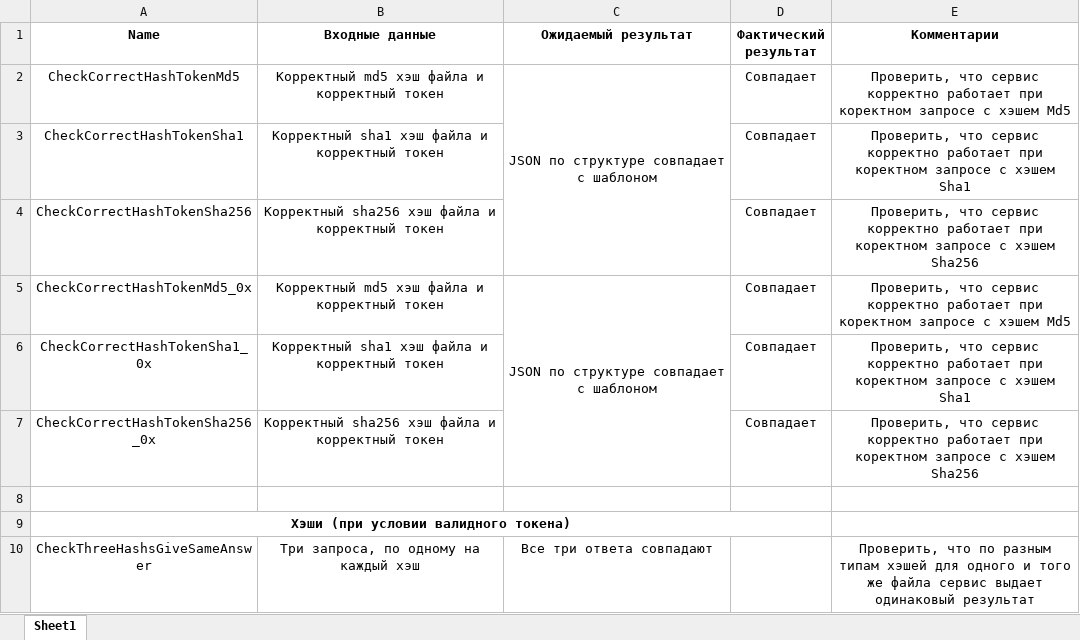
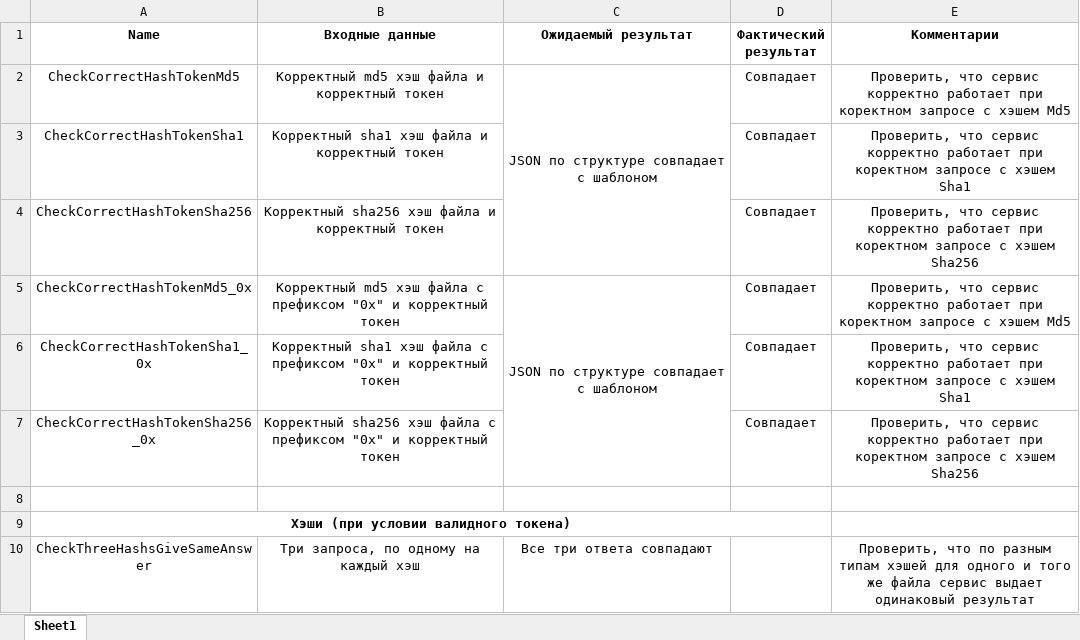
Before and after one commit to desoo40/kl_test, an Excel workbook: TestCase.xlsx, sheet Sheet1, drawn as a sheet; only a part is shown; values as stored, in another font and other column widths than the file's, no borders; the diff names each change by its address in the sheet, - before the commit and + after, or states it on an @@ line.

Commit message:
new cases

```diff
--- a/TestCase.xlsx (sheet Sheet1)
+++ b/TestCase.xlsx (sheet Sheet1)
-B5 (Входные данные): …хэш файла и корректный…
+B5 (Входные данные): …хэш файла с префиксом "0x" и корректный…
-B6 (Входные данные): …хэш файла и корректный…
+B6 (Входные данные): …хэш файла с префиксом "0x" и корректный…
-B7 (Входные данные): …хэш файла и корректный…
+B7 (Входные данные): …хэш файла с префиксом "0x" и корректный…
```
Also changed, not shown: 1 other file.
